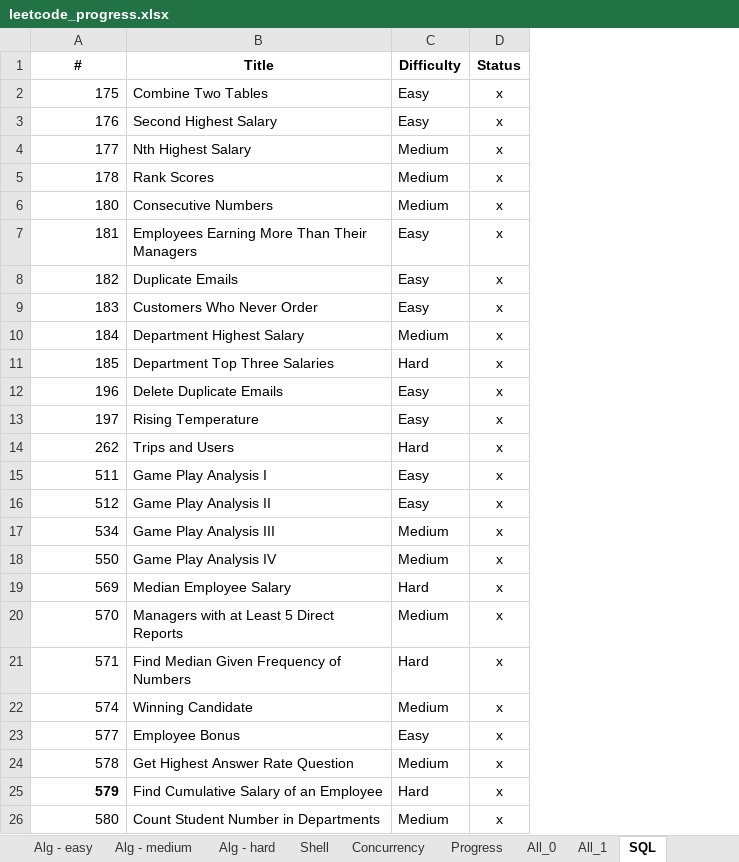
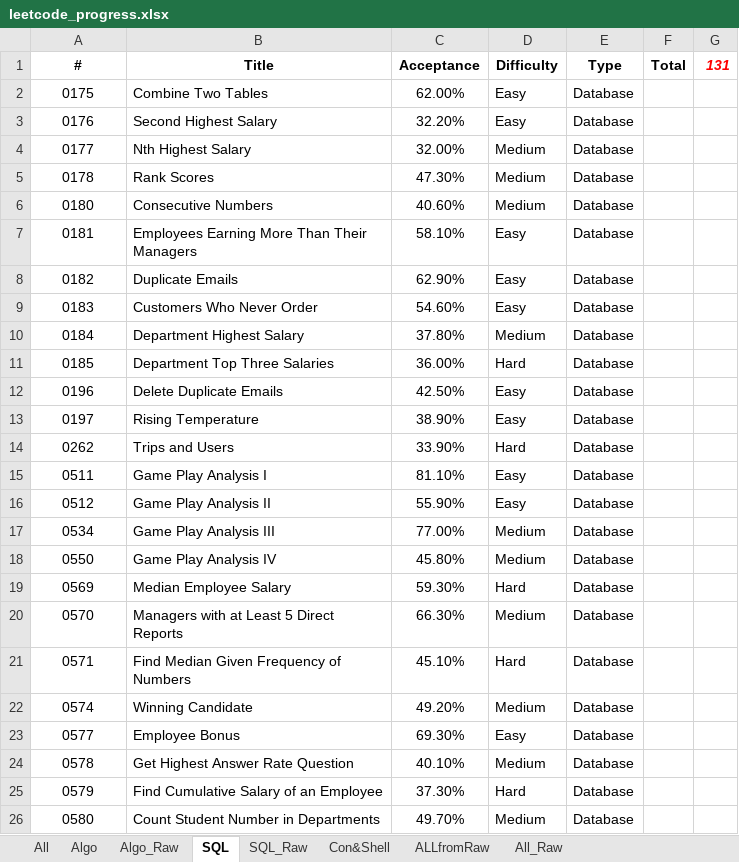
Before and after one commit to vwang0/Leetcode_Solutions, an Excel workbook: bkup/leetcode_progress.xlsx, sheet SQL, drawn as a sheet; only a part is shown; values as stored, in another font and other column widths than the file's, no borders; removed rows and columns are numbered as before the commit, all else as after; the diff covers the shown part only; the diff names each change by its address in the sheet, - before the commit and + after, or states it on an @@ line.

```diff
--- a/bkup/leetcode_progress.xlsx (sheet SQL)
+++ b/bkup/leetcode_progress.xlsx (sheet SQL)
-sheet tab: Concurrency
+sheet tab: ALLfromRaw
-sheet tab: All_1
+sheet tab: SQL_Raw
-sheet tab: Alg - easy
-sheet tab: Alg - medium
-sheet tab: Alg - hard
-sheet tab: Shell
-sheet tab: Progress
-sheet tab: All_0
+sheet tab: All
+sheet tab: Algo_Raw
+sheet tab: All_Raw
@@ sheet tab order changed: All | Algo | Algo_Raw | SQL | SQL_Raw | Con&Shell | ALLfromRaw | All_Raw @@
+column C (Acceptance), rows 2-26: 62.00% | 32.20% | 32.00% | 47.30% | 40.60% | 58.10% | 62.90% | 54.60% | 37.80% | 36.00% | 42.50% | 38.90% | 33.90% | 81.10% | 55.90% | 77.00% | 45.80% | 59.30% | 66.30% | 45.10% | 49.20% | 69.30% | 40.10% | 37.30% | 49.70%
-column D (Status), rows 2-26: all x
+column E (Type), rows 2-26: all Database
+column F (Total), empty
+column G (131), empty
-A2 (#): 175
+A2 (#): 0175
-A2:A26 alignment: right
+A2:A26 alignment: center
-A3 (#): 176
+A3 (#): 0176
-A4 (#): 177
+A4 (#): 0177
-A5 (#): 178
+A5 (#): 0178
-A6 (#): 180
+A6 (#): 0180
-A7 (#): 181
+A7 (#): 0181
-A8 (#): 182
+A8 (#): 0182
-A9 (#): 183
+A9 (#): 0183
-A10 (#): 184
+A10 (#): 0184
-A11 (#): 185
+A11 (#): 0185
-A12 (#): 196
+A12 (#): 0196
-A13 (#): 197
+A13 (#): 0197
-A14 (#): 262
+A14 (#): 0262
-A15 (#): 511
+A15 (#): 0511
-A16 (#): 512
+A16 (#): 0512
-A17 (#): 534
+A17 (#): 0534
-A18 (#): 550
+A18 (#): 0550
-A19 (#): 569
+A19 (#): 0569
-A20 (#): 570
+A20 (#): 0570
-A21 (#): 571
+A21 (#): 0571
-A22 (#): 574
+A22 (#): 0574
-A23 (#): 577
+A23 (#): 0577
-A24 (#): 578
+A24 (#): 0578
-A25 (#): 579
+A25 (#): 0579
-A25 bold: on
+A25 bold: off
-A26 (#): 580
+A26 (#): 0580
```
Also changed, not shown: 6 added rows, 22 edited cells and cell formats elsewhere in this sheet, sheet ALLfromRaw, sheet SQL_Raw, sheet Con&Shell, sheet Algo, other sheet tabs, formulas that keep their value, 2 other files.
